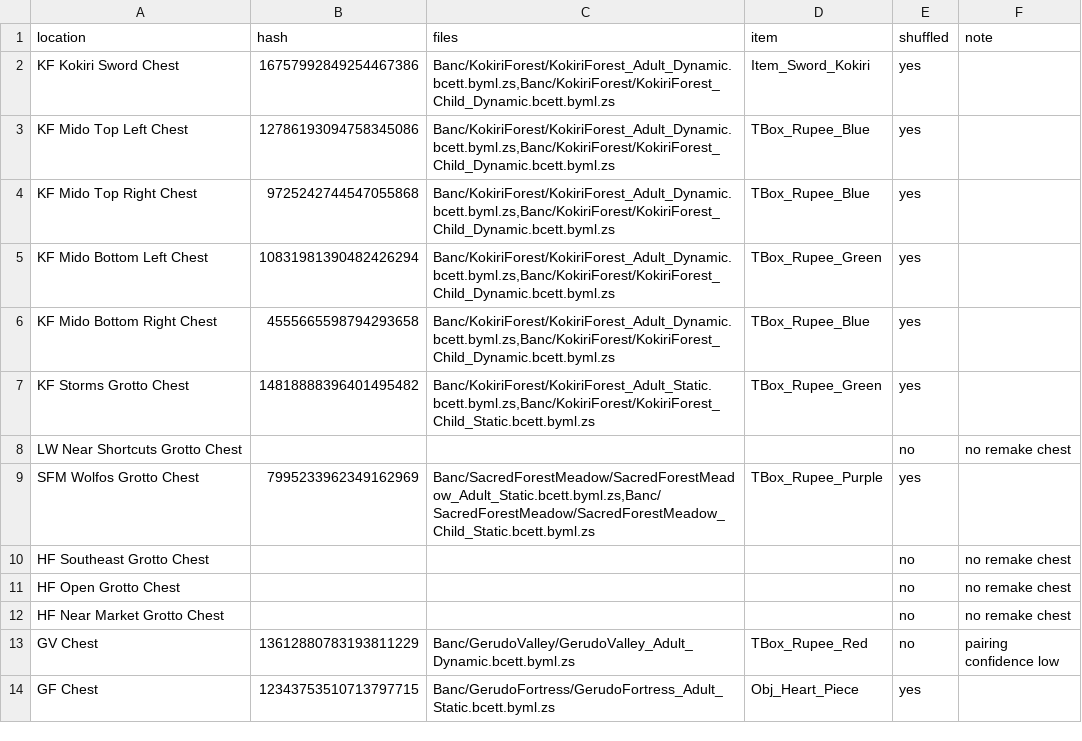
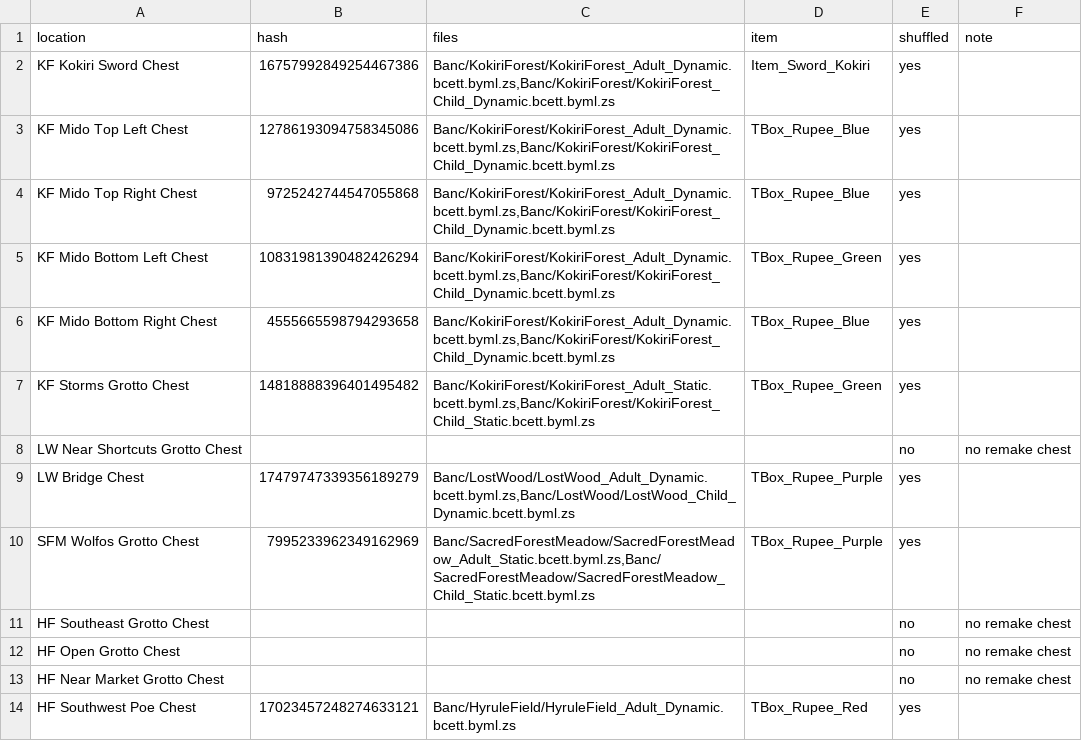
Before and after one commit to Kaepora-HQ/kaepora, a TSV file: remake/chests.tsv, drawn as a sheet; only a part is shown; the shorter side is filled out with more unchanged rows; the diff covers the shown part only; the diff names each change by its address in the sheet, - before the commit and + after, or states it on an @@ line.

Commit message:
feat: shuffle nine overworld chests SoH has no location for
Each was opened in the game. Every hash, the files that place it and
its item are read from the game's scene files. Each chest gets a
location of its own in the SoH region where it stands, behind that
region's way in. A chest that stands only in adult files gets a rule
that asks for adult Link.

- LW Bridge Chest, in the Lost Woods: adult Link on the bridge bean's
  platform (seen).
- Kak Lookout Chest, in the village: adult Link with the Longshot
  (seen; the lookout stands only in the adult files).
- ZF Scarecrow Chest, on SoH's ZF Rock, whose way in asks for the
  scarecrow's song and the hookshot (seen).
- GV Storms Grotto Chest, in SoH's grotto behind the carpenters' tent,
  whose way in asks for adult Link, the Song of Storms and the Stone of
  Agony. A guide lists the grotto for adult Link with the Song of
  Storms; the invisible chest opened without the Lens (seen).
- HF South Poe Chest and HF North Poe Chest: adult Link (seen; adult
  files only).
- HF Southwest Poe Chest: adult Link once the Water Temple is beaten
  and the lake refilled. The chest was seen; the lake is a guess, so
  the rule takes it.
- HF Tower Chest: the hookshot. The chest was seen; that the tower
  takes the hookshot is recalled.
- DMC Hammer Grotto Chest, in SoH's grotto behind the rock the hammer
  breaks: the chest appears once the two Dinolfos are beaten (seen).

The files keep two of them twice, under two hashes: the lookout chest
in both versions of the adult village, and the grotto chest in the
child and the adult valley. A location may now have a second row in
the table for the other copy, with the same item, and the plan writes
the location's one item to both. The plan test counted one item name
per chest row; it now counts one per location, because such a
location writes its one item twice.

The shuffle holds 137 chests at 135 locations. The fixed seed's stored
spoiler log and plan are regenerated.

```diff
--- a/remake/chests.tsv
+++ b/remake/chests.tsv
+row 9: LW Bridge Chest | 17479747339356189279 | Banc/LostWood/LostWood_Adult_Dynamic.bcett.byml.zs,Banc/LostWood/LostWood_Child_Dynamic.bcett.byml.zs | TBox_Rupee_Purple | yes
+row 14: HF Southwest Poe Chest | 17023457248274633121 | Banc/HyruleField/HyruleField_Adult_Dynamic.bcett.byml.zs | TBox_Rupee_Red | yes
```
Also changed, not shown: 9 added rows elsewhere in this file, 16 other files.
